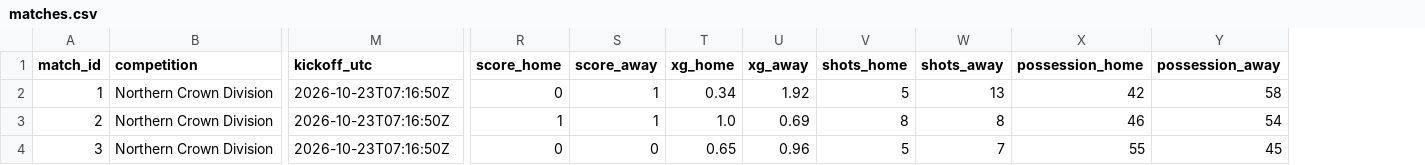
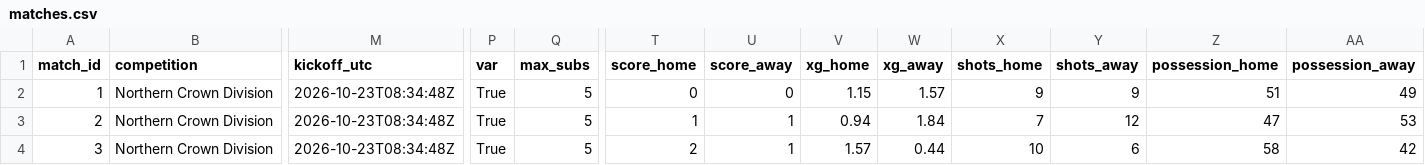
Before and after one commit to ShinKenji21/SecondTouch, a CSV file: data/sample/matches.csv, drawn as a sheet; only a part is shown, gaps mark what is left out; addresses are those after the commit; the diff names each change by its address in the sheet, - before the commit and + after, or states it on an @@ line.

```diff
--- a/data/sample/matches.csv
+++ b/data/sample/matches.csv
+column P (var), rows 2-4: all True
+column Q (max_subs), rows 2-4: all 5
-M2:M4 (kickoff_utc): 2026-10-23T07:16:50Z
+M2:M4 (kickoff_utc): 2026-10-23T08:34:48Z
-U2 (score_away): 1
+U2 (score_away): 0
-V2 (xg_home): 0.34
+V2 (xg_home): 1.15
-W2 (xg_away): 1.92
+W2 (xg_away): 1.57
-X2 (shots_home): 5
+X2 (shots_home): 9
-Y2 (shots_away): 13
+Y2 (shots_away): 9
-Z2 (possession_home): 42
+Z2 (possession_home): 51
-AA2 (possession_away): 58
+AA2 (possession_away): 49
-V3 (xg_home): 1.0
+V3 (xg_home): 0.94
-W3 (xg_away): 0.69
+W3 (xg_away): 1.84
-X3 (shots_home): 8
+X3 (shots_home): 7
-Y3 (shots_away): 8
+Y3 (shots_away): 12
-Z3 (possession_home): 46
+Z3 (possession_home): 47
-AA3 (possession_away): 54
+AA3 (possession_away): 53
-T4 (score_home): 0
+T4 (score_home): 2
-U4 (score_away): 0
+U4 (score_away): 1
-V4 (xg_home): 0.65
+V4 (xg_home): 1.57
-W4 (xg_away): 0.96
+W4 (xg_away): 0.44
-X4 (shots_home): 5
+X4 (shots_home): 10
-Y4 (shots_away): 7
+Y4 (shots_away): 6
-Z4 (possession_home): 55
+Z4 (possession_home): 58
-AA4 (possession_away): 45
+AA4 (possession_away): 42
```
Also changed, not shown: data/sample/players.csv, 19 other files.
